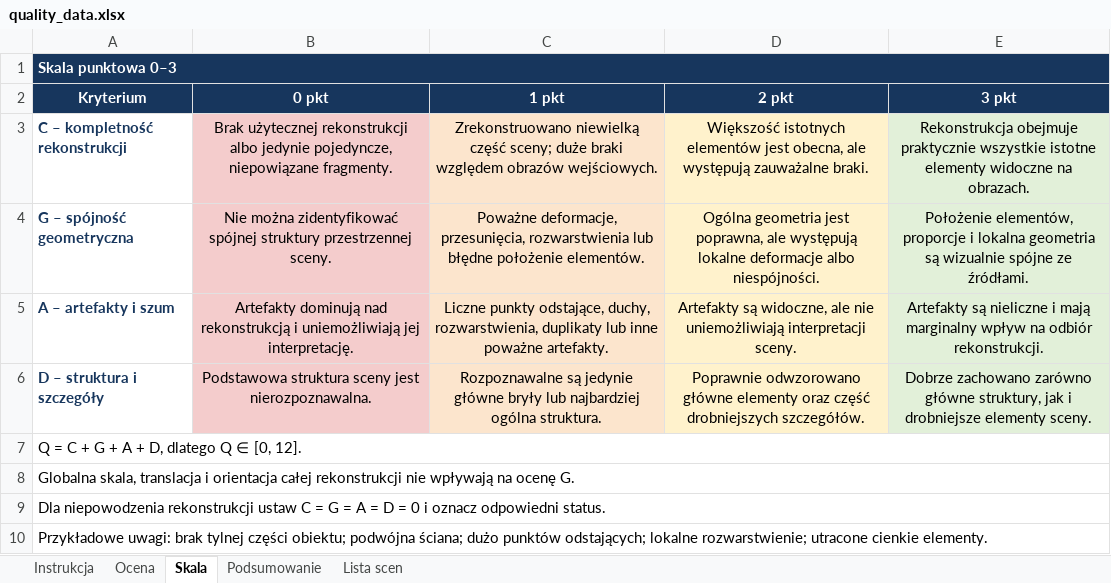
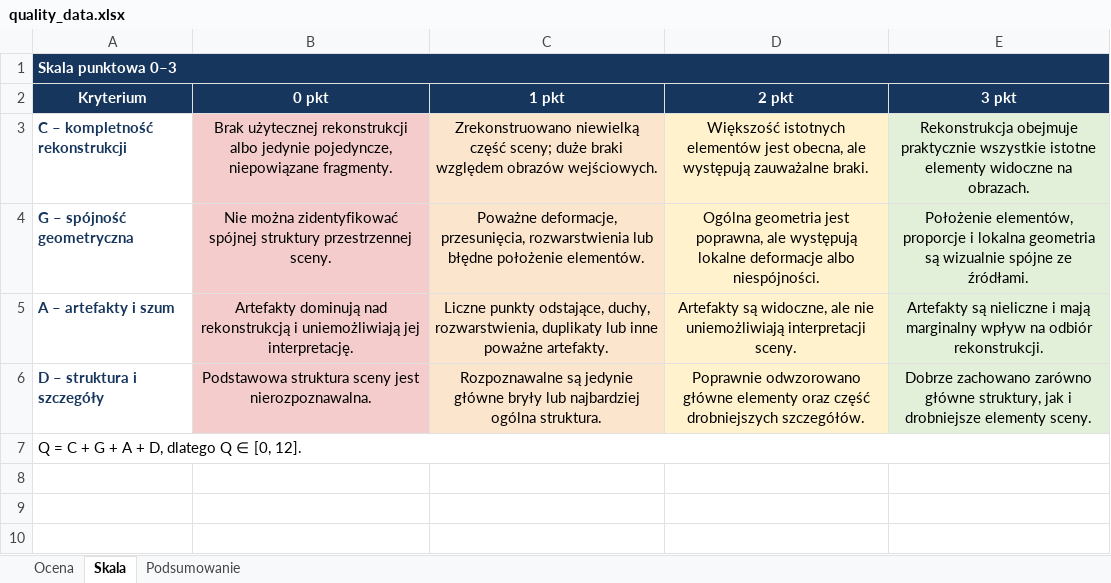
Before and after one commit to kamilsnopkowski/one-or-few-shot-3d-reconstruction, an Excel workbook: quality_data.xlsx, sheet Skala, drawn as a sheet; values as stored, in another font and other column widths than the file's, no borders; the diff names each change by its address in the sheet, - before the commit and + after, or states it on an @@ line.

```diff
--- a/quality_data.xlsx (sheet Skala)
+++ b/quality_data.xlsx (sheet Skala)
-sheet tab: Instrukcja
-sheet tab: Lista scen
-row 8: Globalna skala, translacja i orientacja całej rekonstrukcji nie wpływają na ocenę G.
-row 9: Dla niepowodzenia rekonstrukcji ustaw C = G = A = D = 0 i oznacz odpowiedni status.
-row 10: Przykładowe uwagi: brak tylnej części obiektu; podwójna ściana; dużo punktów odstających; lokalne rozwarstwienie; utracone cienkie elementy.
```
Also changed, not shown: sheet Podsumowanie, 2 other files.
